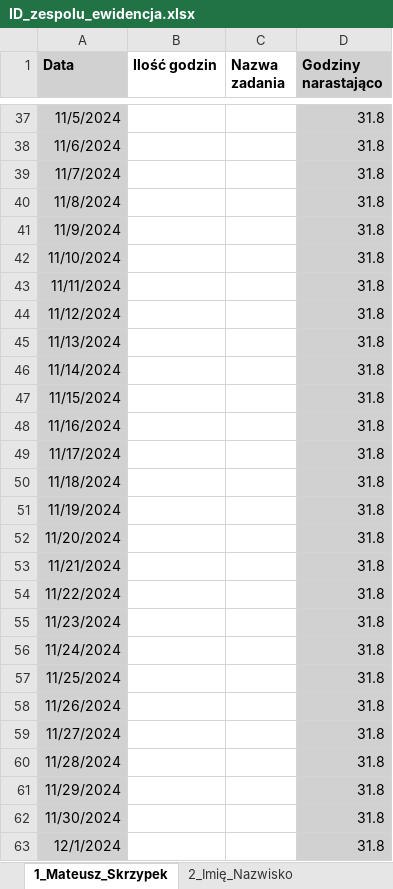
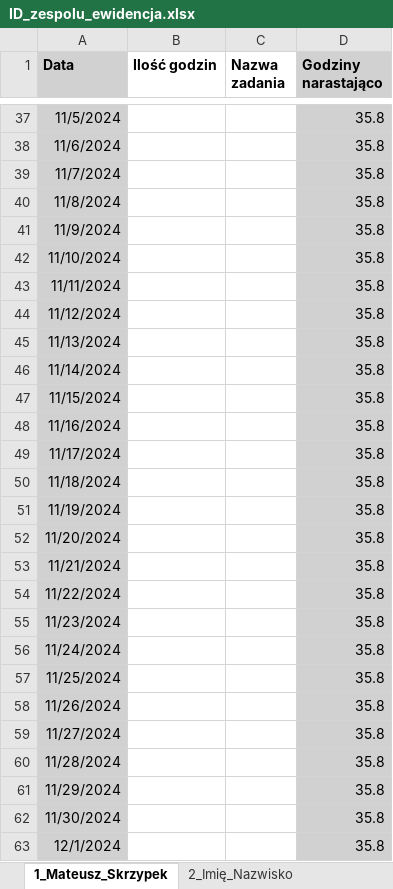
Before and after one commit to matex3525/s5-Android-APP, an Excel workbook: ID_zespolu_ewidencja.xlsx, sheet 1_Mateusz_Skrzypek, drawn as a sheet; only a part is shown, gaps mark what is left out; values as stored, in another font and other column widths than the file's, no borders; the diff covers the shown part only; the diff names each change by its address in the sheet, - before the commit and + after, or states it on an @@ line.

```diff
--- a/ID_zespolu_ewidencja.xlsx (sheet 1_Mateusz_Skrzypek)
+++ b/ID_zespolu_ewidencja.xlsx (sheet 1_Mateusz_Skrzypek)
-D37:D63 (Godziny narastająco): 31.8
+D37:D63 (Godziny narastająco): 35.8
```
Also changed, not shown: 93 edited cells elsewhere in this sheet, sheet Zespół.
